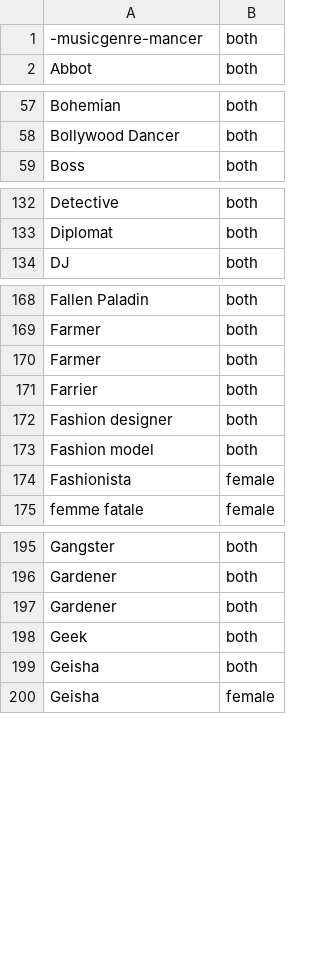
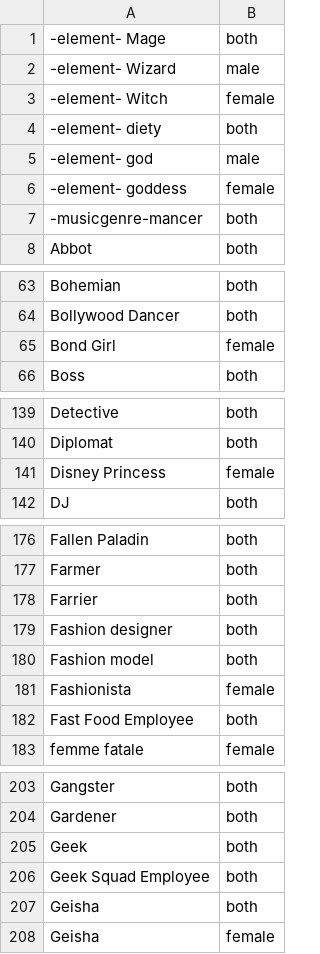
Before and after one commit to AIrjen/OneButtonPrompt, a CSV file: csvfiles/jobs.csv, drawn as a sheet; only a part is shown, gaps mark what is left out; removed rows and columns are numbered as before the commit, all else as after; the diff covers the shown part only; the diff names each change by its address in the sheet, - before the commit and + after, or states it on an @@ line.

Commit message:
Elements and settings

```diff
--- a/csvfiles/jobs.csv
+++ b/csvfiles/jobs.csv
+row 1: -element- Mage | both
+row 2: -element- Wizard | male
+row 3: -element- Witch | female
+row 4: -element- diety | both
+row 5: -element- god | male
+row 6: -element- goddess | female
+row 65: Bond Girl | female
+row 141: Disney Princess | female
-row 170: Farmer | both
+row 182: Fast Food Employee | both
-row 197: Gardener | both
+row 206: Geek Squad Employee | both
```
Also changed, not shown: 4 added rows and 1 removed row elsewhere in this file, csvfiles/fictional characters.csv, csvfiles/special_lists/buildoutfit.csv, 5 other files.
